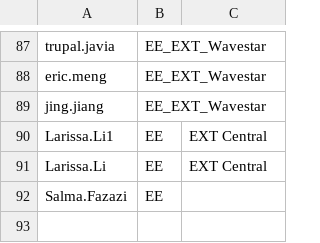
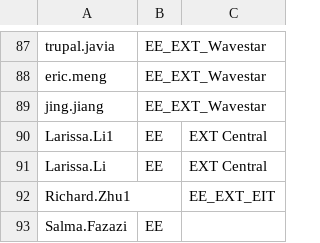
Before and after one commit to Ash-IPRANOps/Ash-IPRANOps.github.io, a CSV file: UAccess.csv, drawn as a sheet; only a part is shown, gaps mark what is left out.

Commit message:
Update UAccess.csv

```diff
--- a/UAccess.csv
+++ b/UAccess.csv
@@ -91,2 +91,3 @@ Larissa.Li1,EE,EXT Central
 Larissa.Li,EE,EXT Central
+Richard.Zhu1,,EE_EXT_EIT
 Salma.Fazazi,EE,
```
